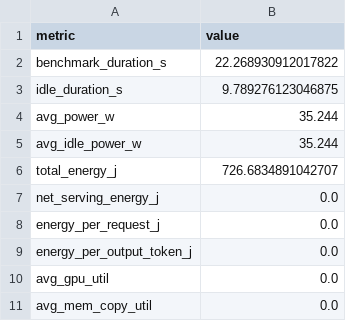
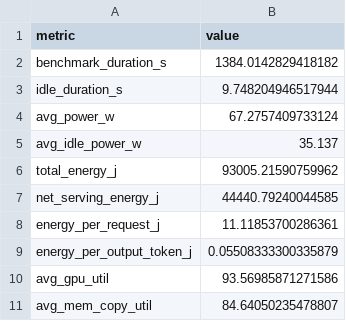
Before and after one commit to HeydrichBeillschmidt/cs551-spring26-group-proj-sglang, a CSV file: aws-daeun/sharegpt/dcgm_summary.csv, drawn as a sheet.

```diff
--- a/aws-daeun/sharegpt/dcgm_summary.csv
+++ b/aws-daeun/sharegpt/dcgm_summary.csv
@@ -1,11 +1,11 @@
 metric,value
-benchmark_duration_s,22.268930912017822
-idle_duration_s,9.789276123046875
-avg_power_w,35.244
-avg_idle_power_w,35.244
-total_energy_j,726.6834891042707
-net_serving_energy_j,0.0
-energy_per_request_j,0.0
-energy_per_output_token_j,0.0
-avg_gpu_util,0.0
-avg_mem_copy_util,0.0
+benchmark_duration_s,1384.0142829418182
+idle_duration_s,9.748204946517944
+avg_power_w,67.2757409733124
+avg_idle_power_w,35.137
+total_energy_j,93005.21590759962
+net_serving_energy_j,44440.79240044585
+energy_per_request_j,11.11853700286361
+energy_per_output_token_j,0.05508333300335879
+avg_gpu_util,93.56985871271586
+avg_mem_copy_util,84.64050235478807
```
Also changed, not shown: aws-daeun/sharegpt/bench_metrics.csv, 3 other files.
